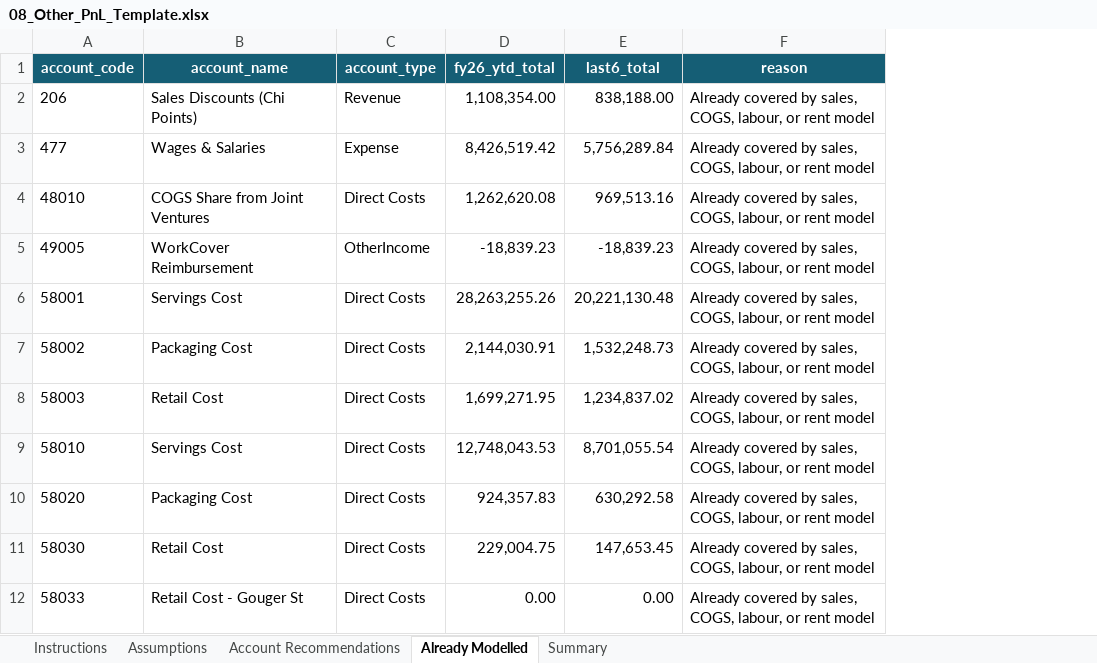
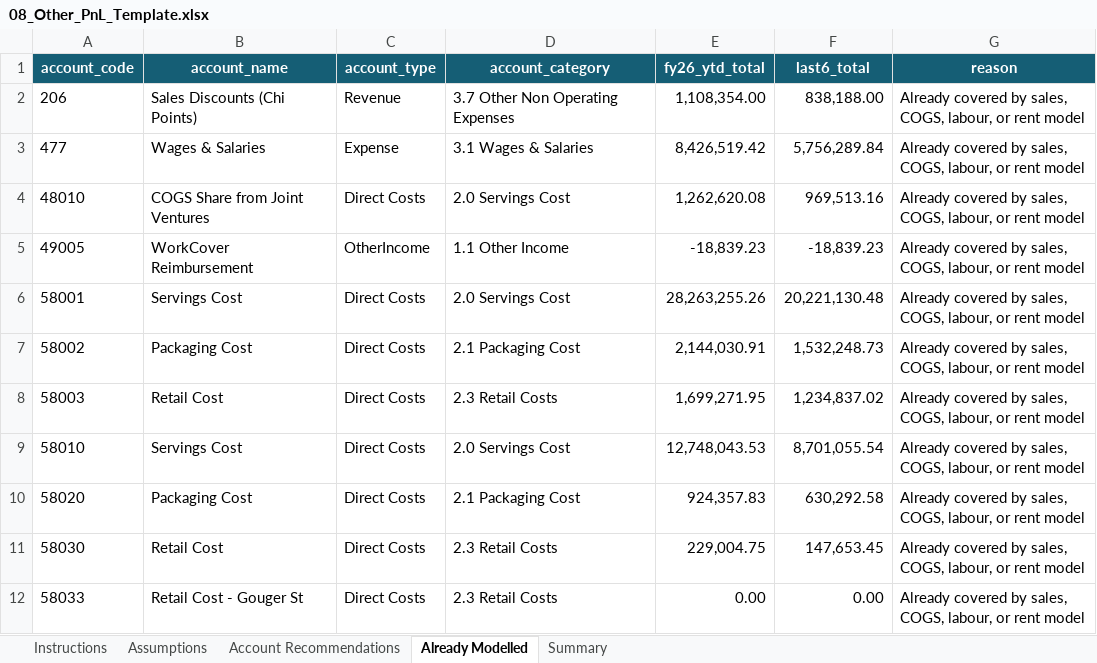
Before and after one commit to PeterJMidd/frozen-yoghurt-budget-system, an Excel workbook: templates/08_Other_PnL_Template.xlsx, sheet Already Modelled, drawn as a sheet; only a part is shown; values as stored, in another font and other column widths than the file's, no borders; table styles not drawn; the diff names each change by its address in the sheet, - before the commit and + after, or states it on an @@ line.

```diff
--- a/templates/08_Other_PnL_Template.xlsx (sheet Already Modelled)
+++ b/templates/08_Other_PnL_Template.xlsx (sheet Already Modelled)
+column D (account_category), rows 2-12: 3.7 Other Non Operating Expenses | 3.1 Wages & Salaries | 2.0 Servings Cost | 1.1 Other Income | 2.0 Servings Cost | 2.1 Packaging Cost | 2.3 Retail Costs | 2.0 Servings Cost | 2.1 Packaging Cost | 2.3 Retail Costs | 2.3 Retail Costs
```
Also changed, not shown: sheet Account Recommendations, sheet Assumptions, 11 other files.
